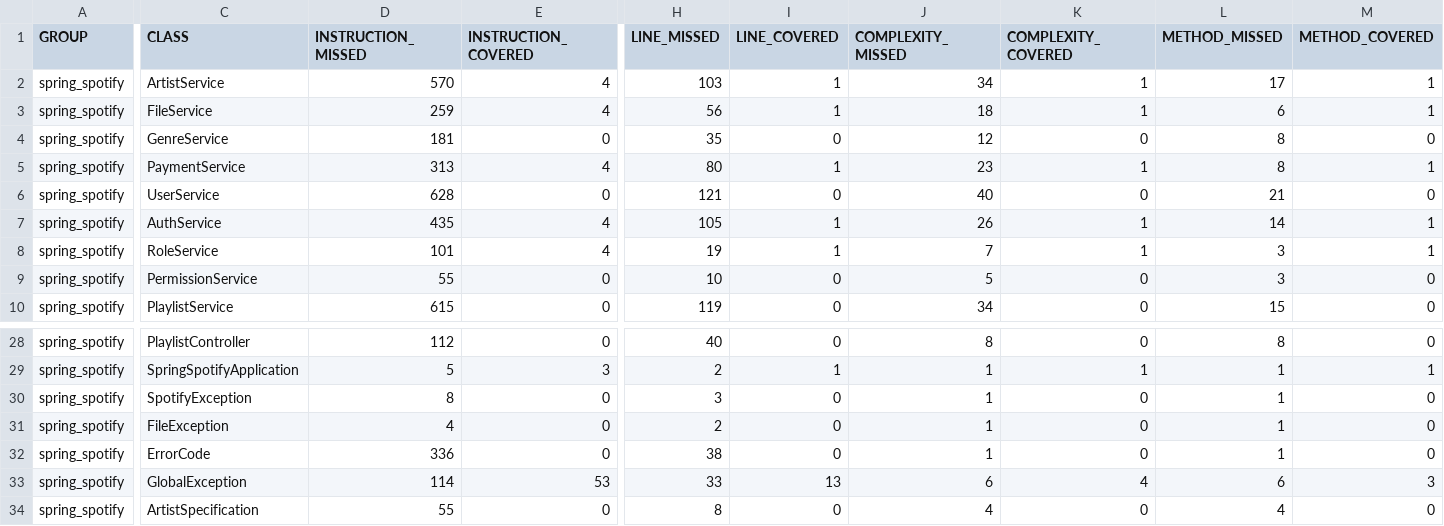
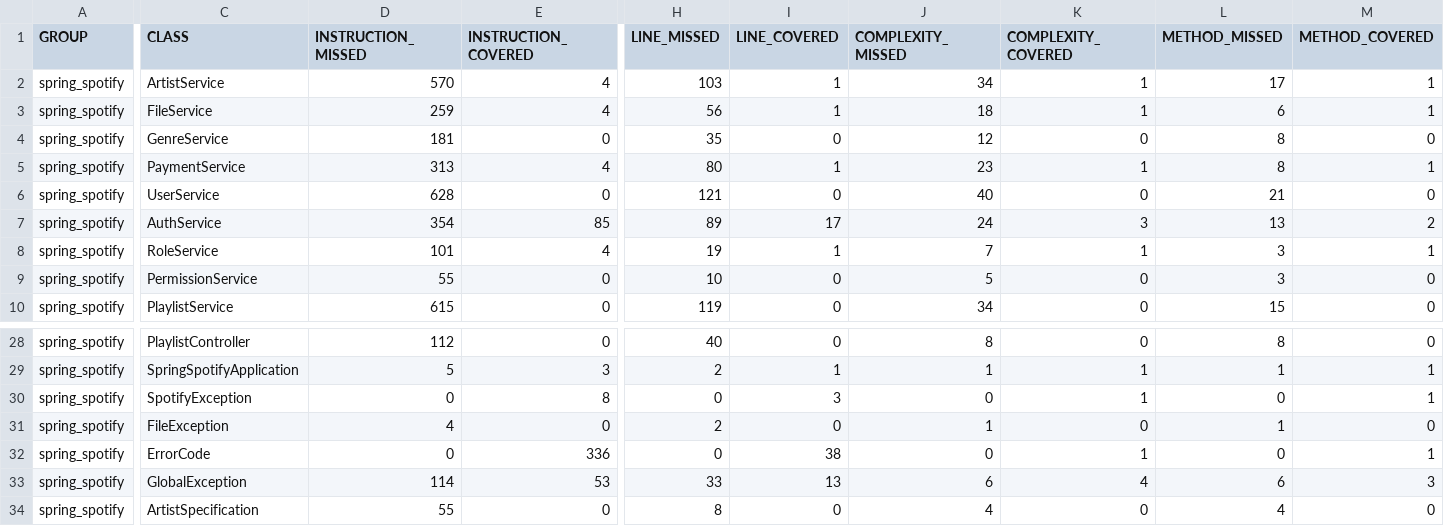
Before and after one commit to lean2708/Spring_Spotify, a CSV file: target/site/jacoco/jacoco.csv, drawn as a sheet; only a part is shown, gaps mark what is left out; the diff covers the shown part only; the diff names each change by its address in the sheet, - before the commit and + after, or states it on an @@ line.

```diff
--- a/target/site/jacoco/jacoco.csv
+++ b/target/site/jacoco/jacoco.csv
-D7 (INSTRUCTION_MISSED): 435
+D7 (INSTRUCTION_MISSED): 354
-E7 (INSTRUCTION_COVERED): 4
+E7 (INSTRUCTION_COVERED): 85
-H7 (LINE_MISSED): 105
+H7 (LINE_MISSED): 89
-I7 (LINE_COVERED): 1
+I7 (LINE_COVERED): 17
-J7 (COMPLEXITY_MISSED): 26
+J7 (COMPLEXITY_MISSED): 24
-K7 (COMPLEXITY_COVERED): 1
+K7 (COMPLEXITY_COVERED): 3
-L7 (METHOD_MISSED): 14
+L7 (METHOD_MISSED): 13
-M7 (METHOD_COVERED): 1
+M7 (METHOD_COVERED): 2
-D30 (INSTRUCTION_MISSED): 8
+D30 (INSTRUCTION_MISSED): 0
-E30 (INSTRUCTION_COVERED): 0
+E30 (INSTRUCTION_COVERED): 8
-H30 (LINE_MISSED): 3
+H30 (LINE_MISSED): 0
-I30 (LINE_COVERED): 0
+I30 (LINE_COVERED): 3
-J30 (COMPLEXITY_MISSED): 1
+J30 (COMPLEXITY_MISSED): 0
-K30 (COMPLEXITY_COVERED): 0
+K30 (COMPLEXITY_COVERED): 1
-L30 (METHOD_MISSED): 1
+L30 (METHOD_MISSED): 0
-M30 (METHOD_COVERED): 0
+M30 (METHOD_COVERED): 1
-D32 (INSTRUCTION_MISSED): 336
+D32 (INSTRUCTION_MISSED): 0
-E32 (INSTRUCTION_COVERED): 0
+E32 (INSTRUCTION_COVERED): 336
-H32 (LINE_MISSED): 38
+H32 (LINE_MISSED): 0
-I32 (LINE_COVERED): 0
+I32 (LINE_COVERED): 38
-J32 (COMPLEXITY_MISSED): 1
+J32 (COMPLEXITY_MISSED): 0
-K32 (COMPLEXITY_COVERED): 0
+K32 (COMPLEXITY_COVERED): 1
-L32 (METHOD_MISSED): 1
+L32 (METHOD_MISSED): 0
-M32 (METHOD_COVERED): 0
+M32 (METHOD_COVERED): 1
```
Also changed, not shown: 2 edited cells elsewhere in this file, 49 other files.
